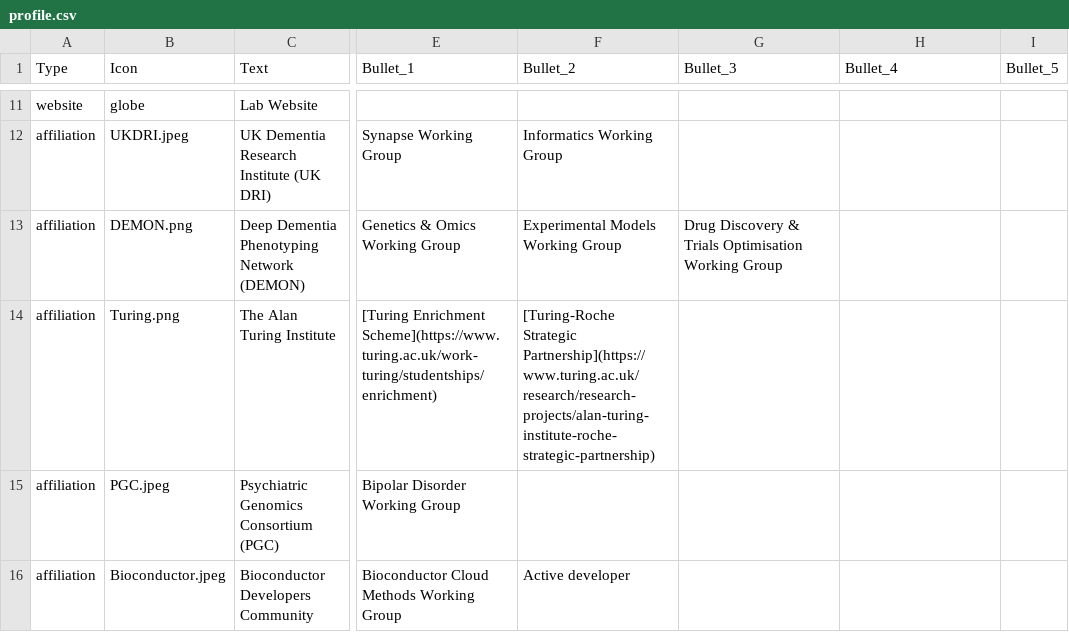
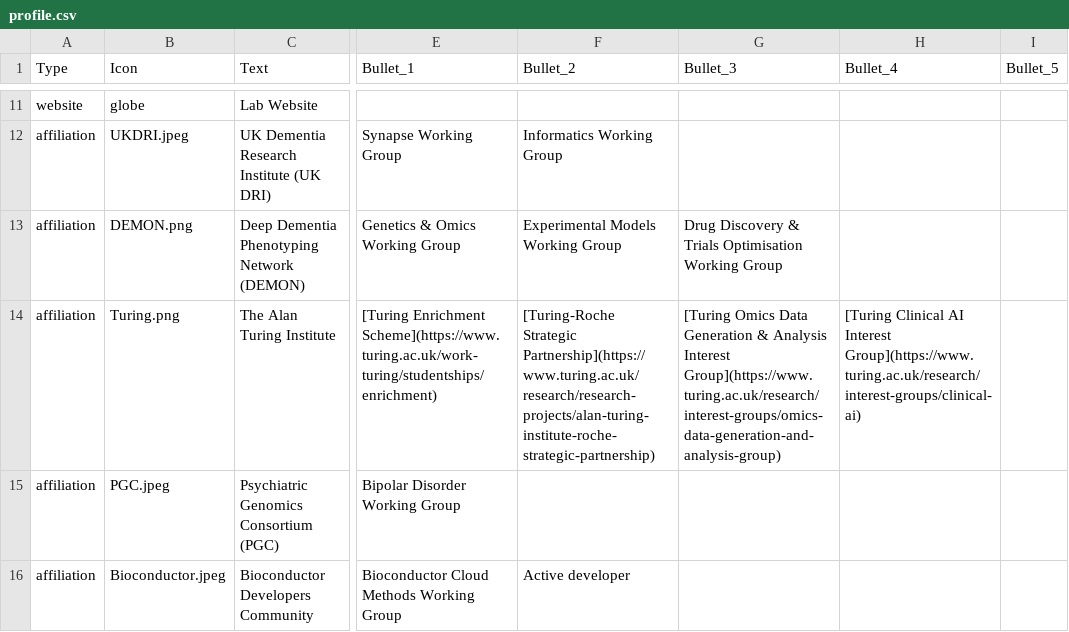
Before and after one commit to bschilder/CV, a CSV file: cv_data/profile.csv, drawn as a sheet; only a part is shown, gaps mark what is left out; the diff names each change by its address in the sheet, - before the commit and + after, or states it on an @@ line.

```diff
--- a/cv_data/profile.csv
+++ b/cv_data/profile.csv
-G14 (Bullet_3): (empty)
+G14 (Bullet_3): [Turing Omics Data Generation & Analysis Interest Group](https://www.turing.ac.uk/research/interest-groups/omics-data-generation-and-analysis-group)
-H14 (Bullet_4): (empty)
+H14 (Bullet_4): [Turing Clinical AI Interest Group](https://www.turing.ac.uk/research/interest-groups/clinical-ai)
```
Also changed, not shown: cv_data/education.csv, cv_data/publications.csv, 3 other files.
